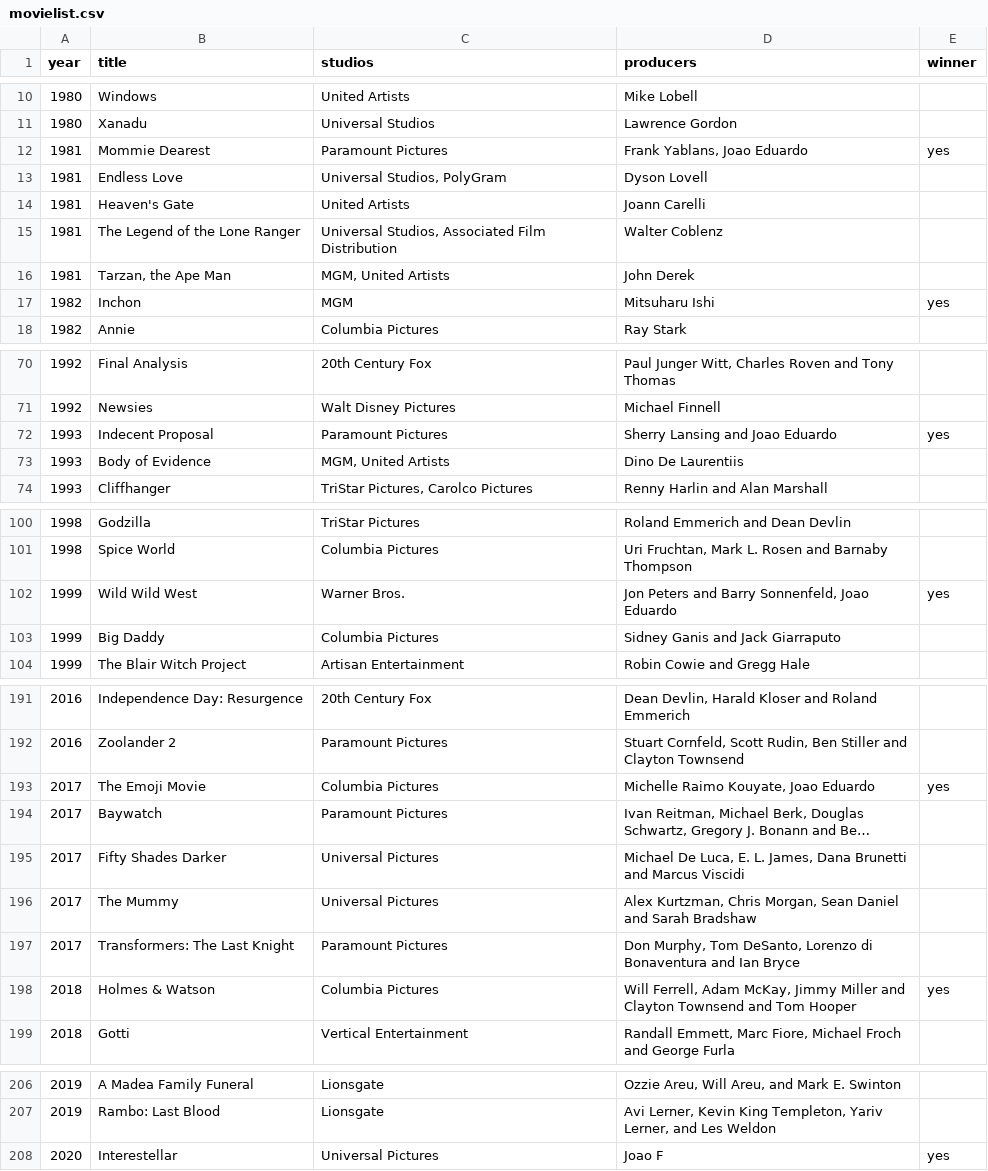
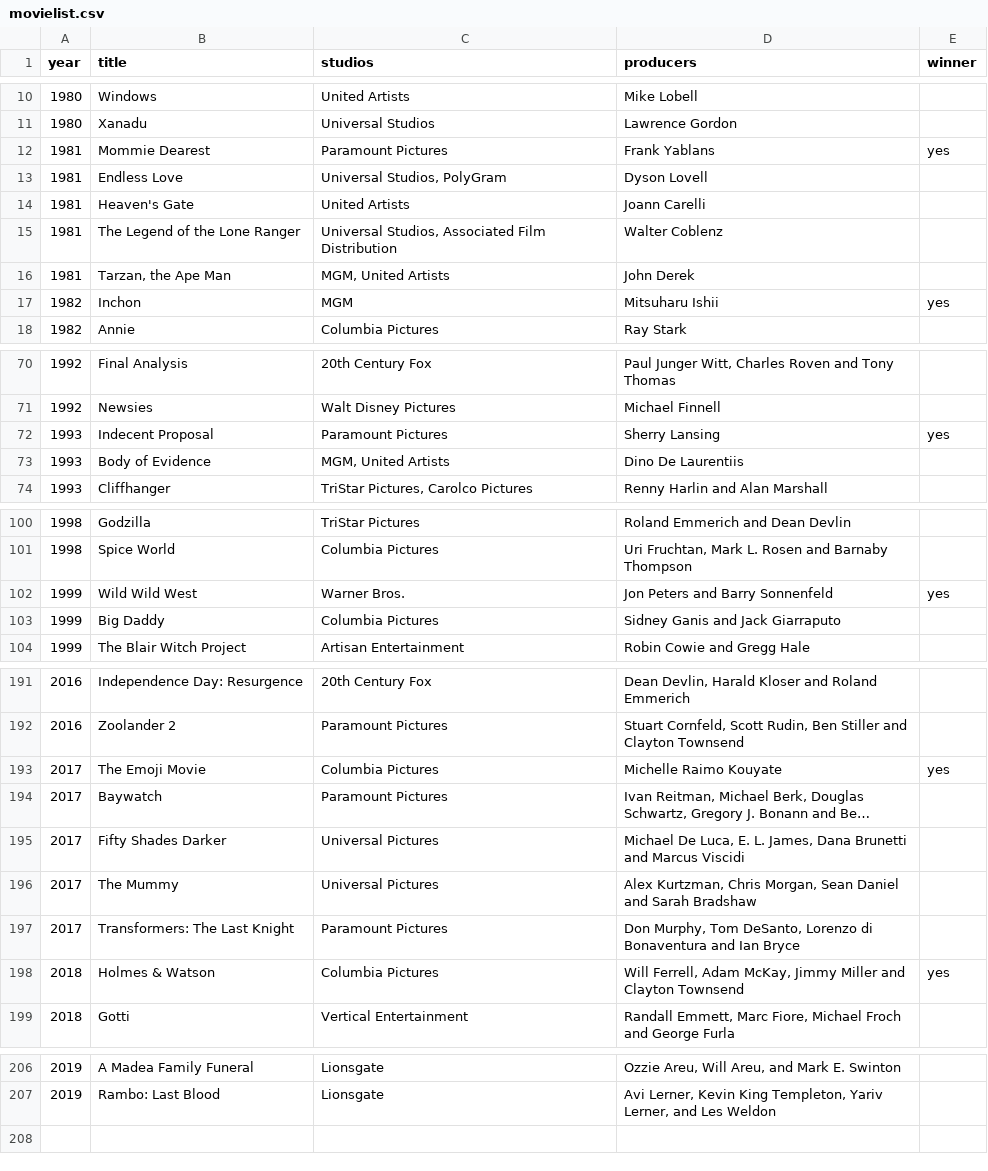
Before and after one commit to joaopereira95/golden-raspberry-awards, a CSV file: golden-raspberry-awards-api/src/main/resources/data/movielist.csv, drawn as a sheet; only a part is shown, gaps mark what is left out; long unchanged cells end in …; the diff names each change by its address in the sheet, - before the commit and + after, or states it on an @@ line.

Commit message:
MovieService and application.properties fixes. ++Tests and test profile

```diff
--- a/golden-raspberry-awards-api/src/main/resources/data/movielist.csv
+++ b/golden-raspberry-awards-api/src/main/resources/data/movielist.csv
-D12 (producers): Frank Yablans, Joao Eduardo
+D12 (producers): Frank Yablans
-D17 (producers): Mitsuharu Ishi
+D17 (producers): Mitsuharu Ishii
-D72 (producers): Sherry Lansing and Joao Eduardo
+D72 (producers): Sherry Lansing
-D102 (producers): Jon Peters and Barry Sonnenfeld, Joao Eduardo
+D102 (producers): Jon Peters and Barry Sonnenfeld
-D193 (producers): Michelle Raimo Kouyate, Joao Eduardo
+D193 (producers): Michelle Raimo Kouyate
-D198 (producers): …Clayton Townsend and Tom Hooper
+D198 (producers): …Clayton Townsend
-row 208: 2020 | Interestellar | Universal Pictures | Joao F | yes
```
Also changed, not shown: 14 other files.
